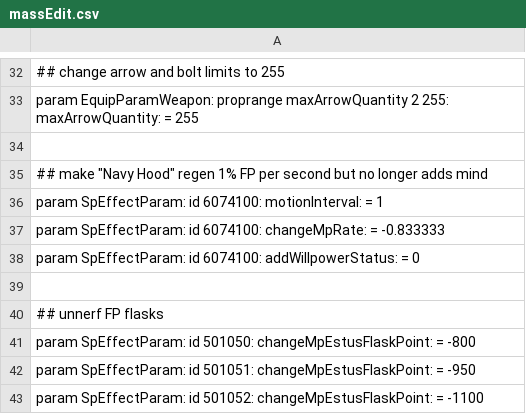
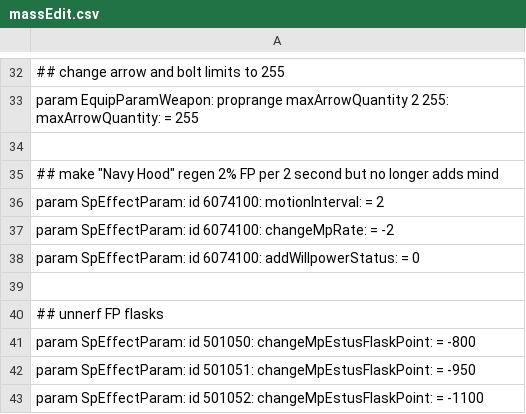
Before and after one commit to WhiteG00se/ER_QualityReforged, a CSV file: tobi_src/massEdit.csv, drawn as a sheet; only a part is shown, gaps mark what is left out.

Commit message:
small buff to mana regen

```diff
--- a/tobi_src/massEdit.csv
+++ b/tobi_src/massEdit.csv
@@ -34,5 +34,5 @@ param EquipParamWeapon: proprange maxArrowQuantity 2 255: maxArrowQuantity: = 25
 
-## make "Navy Hood" regen 1% FP per second but no longer adds mind
-param SpEffectParam: id 6074100: motionInterval: = 1
-param SpEffectParam: id 6074100: changeMpRate: = -0.833333
+## make "Navy Hood" regen 2% FP per 2 second but no longer adds mind
+param SpEffectParam: id 6074100: motionInterval: = 2
+param SpEffectParam: id 6074100: changeMpRate: = -2
 param SpEffectParam: id 6074100: addWillpowerStatus: = 0
```
Also changed, not shown: 1 other file.
